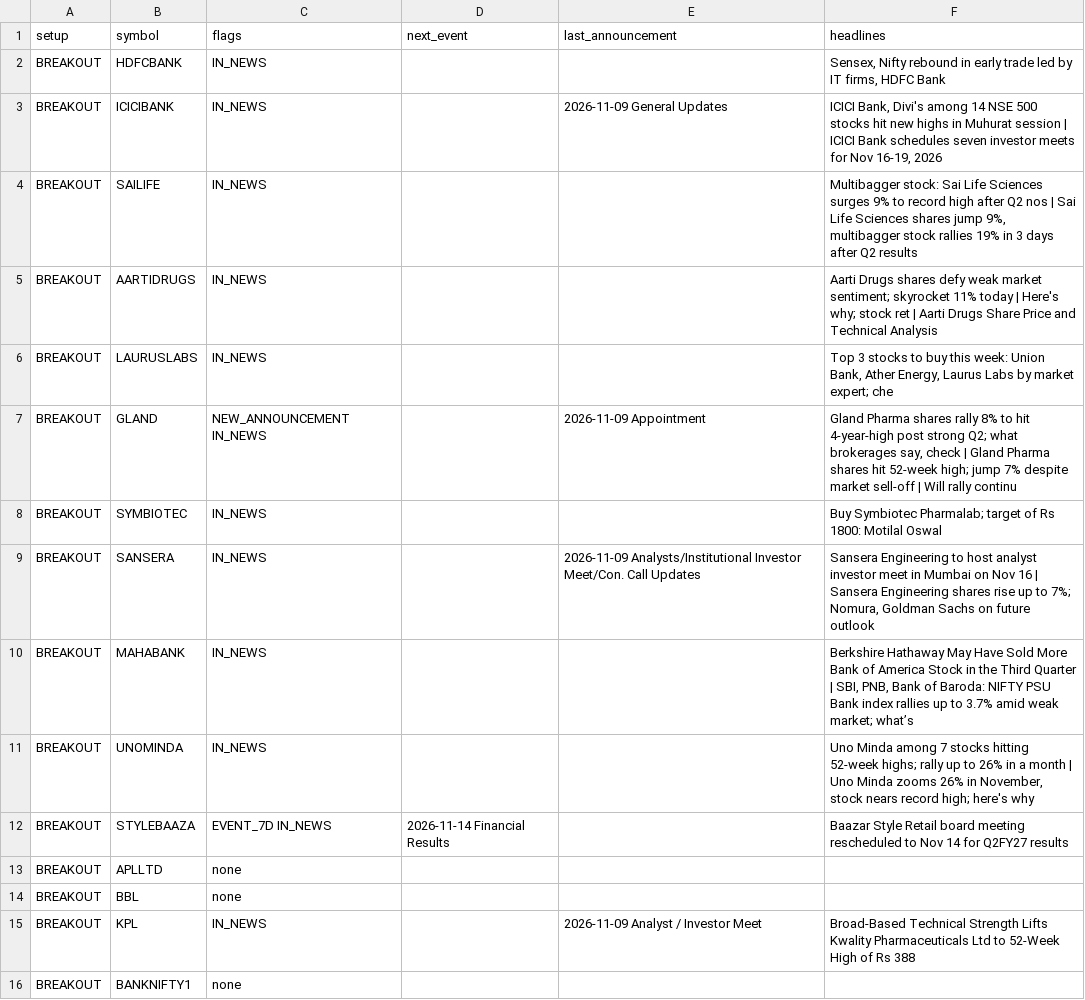
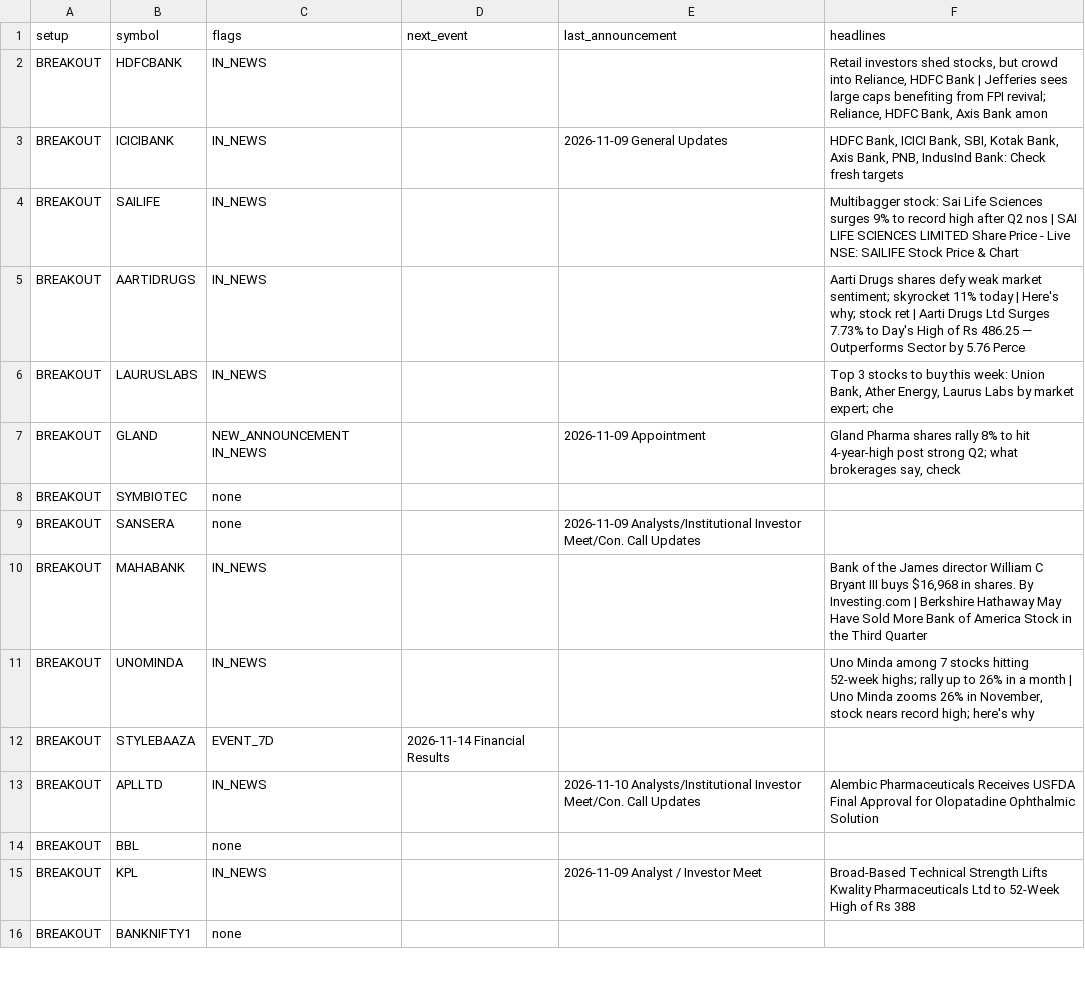
Before and after one commit to sufiyan9512-hue/swing-desk, a CSV file: docs/news_events.csv, drawn as a sheet; only a part is shown; the diff covers the shown part only.

```diff
--- a/docs/news_events.csv
+++ b/docs/news_events.csv
@@ -1,14 +1,14 @@
 setup,symbol,flags,next_event,last_announcement,headlines
-BREAKOUT,HDFCBANK,IN_NEWS,,,"Sensex, Nifty rebound in early trade led by IT firms, HDFC Bank"
-BREAKOUT,ICICIBANK,IN_NEWS,,2026-11-09 General Updates,"ICICI Bank, Divi's among 14 NSE 500 stocks hit new highs in Muhurat session | ICICI Bank schedules seven investor meets for Nov 16-19, 2026"
-BREAKOUT,SAILIFE,IN_NEWS,,,"Multibagger stock: Sai Life Sciences surges 9% to record high after Q2 nos | Sai Life Sciences shares jump 9%, multibagger stock rallies 19% in 3 days after Q2 results"
-BREAKOUT,AARTIDRUGS,IN_NEWS,,,Aarti Drugs shares defy weak market sentiment; skyrocket 11% today | Here's why; stock ret | Aarti Drugs Share Price and Technical Analysis
+BREAKOUT,HDFCBANK,IN_NEWS,,,"Retail investors shed stocks, but crowd into Reliance, HDFC Bank | Jefferies sees large caps benefiting from FPI revival; Reliance, HDFC Bank, Axis Bank amon"
+BREAKOUT,ICICIBANK,IN_NEWS,,2026-11-09 General Updates,"HDFC Bank, ICICI Bank, SBI, Kotak Bank, Axis Bank, PNB, IndusInd Bank: Check fresh targets"
+BREAKOUT,SAILIFE,IN_NEWS,,,Multibagger stock: Sai Life Sciences surges 9% to record high after Q2 nos | SAI LIFE SCIENCES LIMITED Share Price - Live NSE: SAILIFE Stock Price & Chart
+BREAKOUT,AARTIDRUGS,IN_NEWS,,,Aarti Drugs shares defy weak market sentiment; skyrocket 11% today | Here's why; stock ret | Aarti Drugs Ltd Surges 7.73% to Day's High of Rs 486.25 — Outperforms Sector by 5.76 Perce
 BREAKOUT,LAURUSLABS,IN_NEWS,,,"Top 3 stocks to buy this week: Union Bank, Ather Energy, Laurus Labs by market expert; che"
-BREAKOUT,GLAND,NEW_ANNOUNCEMENT IN_NEWS,,2026-11-09 Appointment,"Gland Pharma shares rally 8% to hit 4-year-high post strong Q2; what brokerages say, check | Gland Pharma shares hit 52-week high; jump 7% despite market sell-off | Will rally continu"
-BREAKOUT,SYMBIOTEC,IN_NEWS,,,Buy Symbiotec Pharmalab; target of Rs 1800: Motilal Oswal
-BREAKOUT,SANSERA,IN_NEWS,,2026-11-09 Analysts/Institutional Investor Meet/Con. Call Updates,"Sansera Engineering to host analyst investor meet in Mumbai on Nov 16 | Sansera Engineering shares rise up to 7%; Nomura, Goldman Sachs on future outlook"
-BREAKOUT,MAHABANK,IN_NEWS,,,"Berkshire Hathaway May Have Sold More Bank of America Stock in the Third Quarter | SBI, PNB, Bank of Baroda: NIFTY PSU Bank index rallies up to 3.7% amid weak market; what’s"
+BREAKOUT,GLAND,NEW_ANNOUNCEMENT IN_NEWS,,2026-11-09 Appointment,"Gland Pharma shares rally 8% to hit 4-year-high post strong Q2; what brokerages say, check"
+BREAKOUT,SYMBIOTEC,none,,,
+BREAKOUT,SANSERA,none,,2026-11-09 Analysts/Institutional Investor Meet/Con. Call Updates,
+BREAKOUT,MAHABANK,IN_NEWS,,,"Bank of the James director William C Bryant III buys $16,968 in shares. By Investing.com | Berkshire Hathaway May Have Sold More Bank of America Stock in the Third Quarter"
 BREAKOUT,UNOMINDA,IN_NEWS,,,"Uno Minda among 7 stocks hitting 52-week highs; rally up to 26% in a month | Uno Minda zooms 26% in November, stock nears record high; here's why"
-BREAKOUT,STYLEBAAZA,EVENT_7D IN_NEWS,2026-11-14 Financial Results,,Baazar Style Retail board meeting rescheduled to Nov 14 for Q2FY27 results
-BREAKOUT,APLLTD,none,,,
+BREAKOUT,STYLEBAAZA,EVENT_7D,2026-11-14 Financial Results,,
+BREAKOUT,APLLTD,IN_NEWS,,2026-11-10 Analysts/Institutional Investor Meet/Con. Call Updates,Alembic Pharmaceuticals Receives USFDA Final Approval for Olopatadine Ophthalmic Solution
 BREAKOUT,BBL,none,,,
```
Also changed, not shown: 37 edited cells elsewhere in this file, out/news_events.csv, 6 other files.
